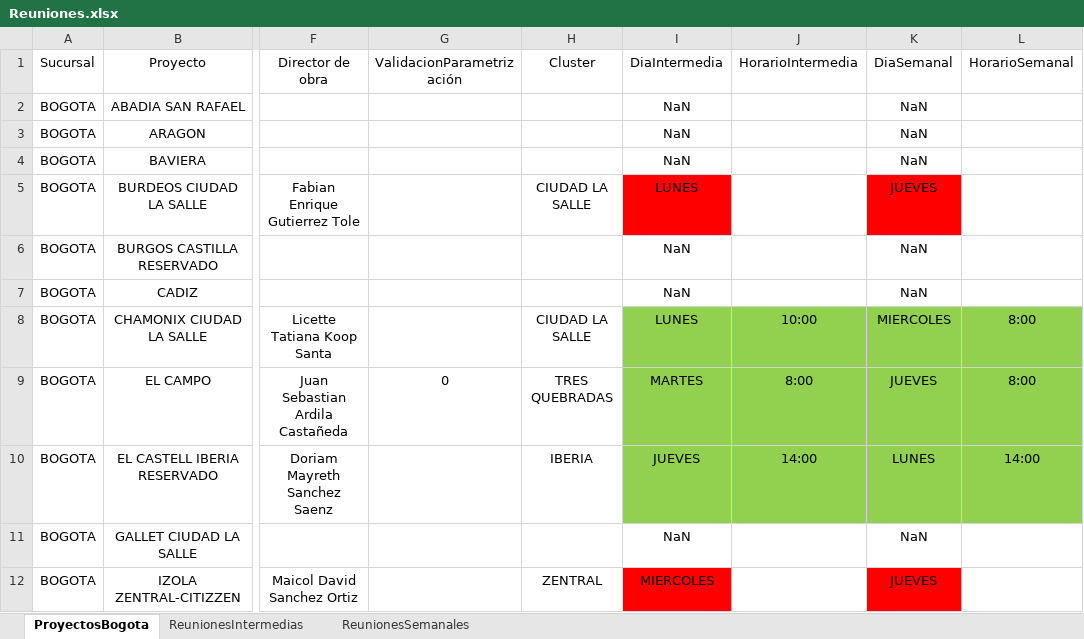
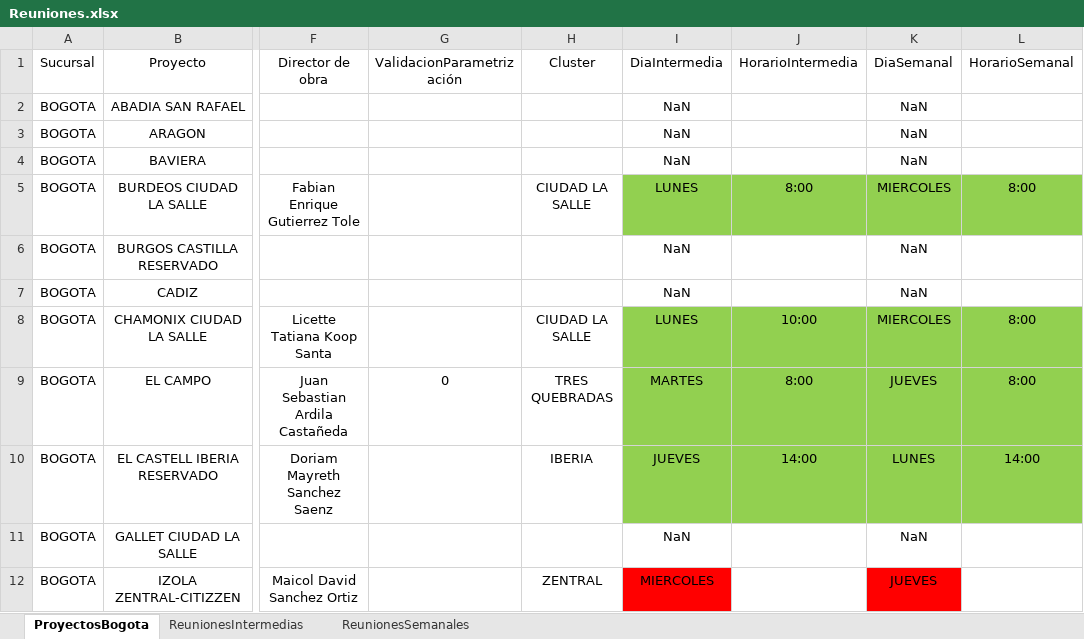
Before and after one commit to proyectosleanmarval-dev/SeguimientoMadurezCumplimientoActas, an Excel workbook: input/Reuniones.xlsx, sheet ProyectosBogota, drawn as a sheet; only a part is shown, gaps mark what is left out; values as stored, in another font and other column widths than the file's, no borders; table styles not drawn; the diff names each change by its address in the sheet, - before the commit and + after, or states it on an @@ line.

Commit message:
Add files via upload

```diff
--- a/input/Reuniones.xlsx (sheet ProyectosBogota)
+++ b/input/Reuniones.xlsx (sheet ProyectosBogota)
-I5 fill: #FF0000
+I5 fill: #92D050
-J5 (HorarioIntermedia): (empty)
+J5 (HorarioIntermedia): 8:00
-J5 fill: none
+J5 fill: #92D050
-K5 (DiaSemanal): JUEVES
+K5 (DiaSemanal): MIERCOLES
-K5 fill: #FF0000
+K5 fill: #92D050
-L5 (HorarioSemanal): (empty)
+L5 (HorarioSemanal): 8:00
-L5 fill: none
+L5 fill: #92D050
```
